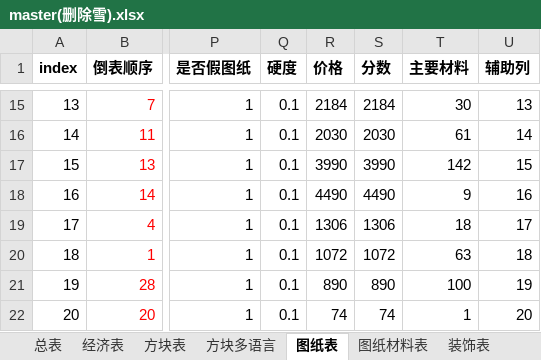
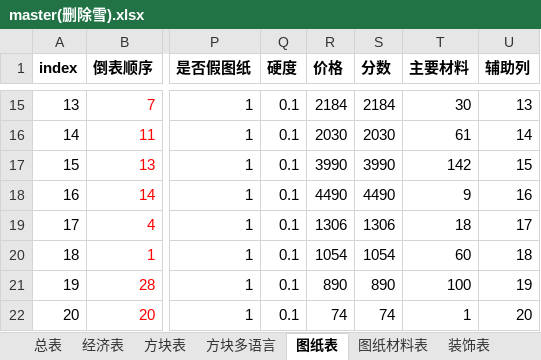
Before and after one commit to heliaoyuan10086/Game, an Excel workbook: BlockCity/master(删除雪).xlsx, sheet 图纸表, drawn as a sheet; only a part is shown, gaps mark what is left out; values as stored, in another font and other column widths than the file's, no borders; the diff names each change by its address in the sheet, - before the commit and + after, or states it on an @@ line.

```diff
--- a/BlockCity/master(删除雪).xlsx (sheet 图纸表)
+++ b/BlockCity/master(删除雪).xlsx (sheet 图纸表)
-R20 (价格): 1072
+R20 (价格): 1054
-S20 (分数): 1072
+S20 (分数): 1054
-T20 (主要材料): 63
+T20 (主要材料): 60
```
Also changed, not shown: sheet 图纸材料表, sheet items, sheet drawing, sheet drawingData, 4 other files.
